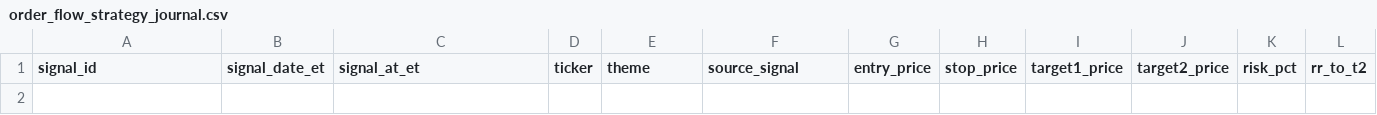
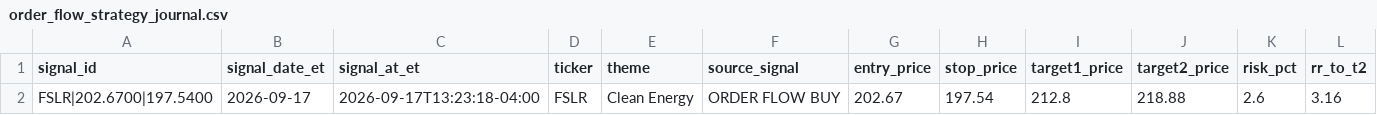
Before and after one commit to AmolBhosale1989/ai-market-scanner, a CSV file: dashboard-data/order_flow_strategy_journal.csv, drawn as a sheet; only a part is shown; rows hold the shown columns only; the diff names each change by its address in the sheet, - before the commit and + after, or states it on an @@ line.

```diff
--- a/dashboard-data/order_flow_strategy_journal.csv
+++ b/dashboard-data/order_flow_strategy_journal.csv
+row 2: FSLR|202.6700|197.5400 | 2026-09-17 | 2026-09-17T13:23:18-04:00 | FSLR | Clean Energy | ORDER FLOW BUY | 202.67 | 197.54 | 212.8 | 218.88 | 2.6 | 3.16
```
Also changed, not shown: dashboard-data/daily_top_pick_log.csv, dashboard-data/daily_top_pick_summary.csv, 11 other files.
